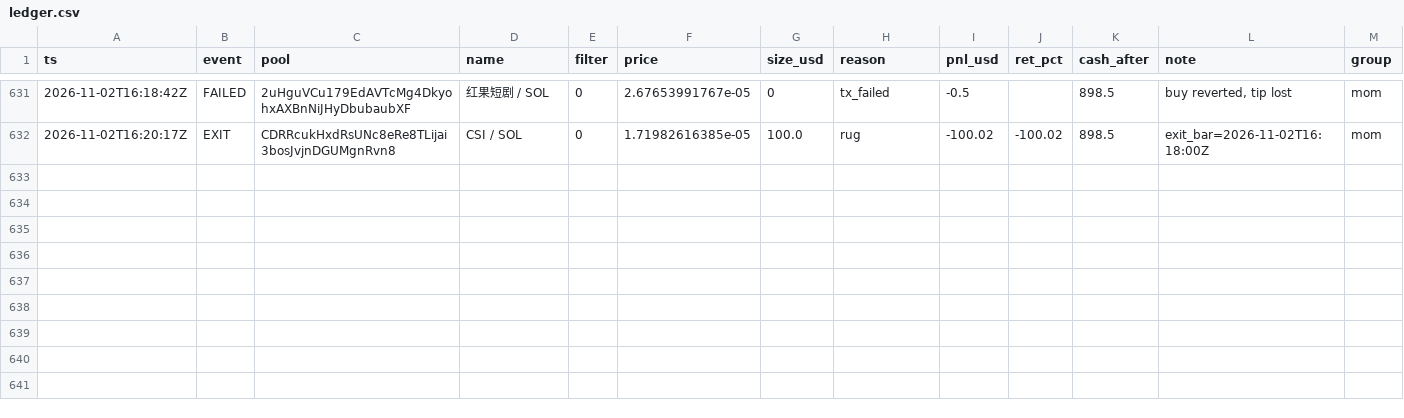
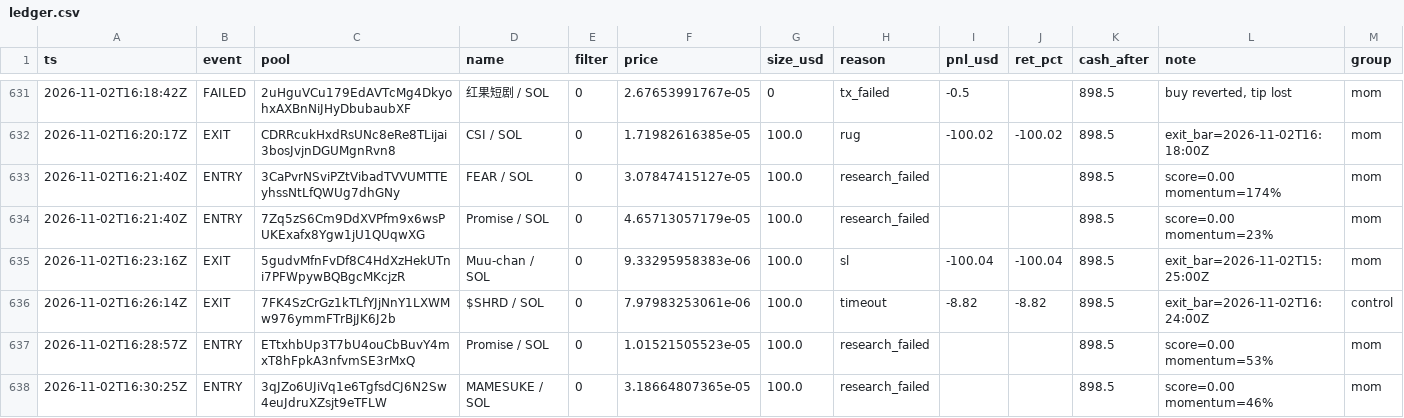
Before and after one commit to twangy2157/paper-trader-sim., a CSV file: paper_data/ledger.csv, drawn as a sheet; only a part is shown, gaps mark what is left out; the diff names each change by its address in the sheet, - before the commit and + after, or states it on an @@ line.

Commit message:
paper trader update

```diff
--- a/paper_data/ledger.csv
+++ b/paper_data/ledger.csv
+row 633: 2026-11-02T16:21:40Z | ENTRY | 3CaPvrNSviPZtVibadTVVUMTTEyhssNtLfQWUg7dhGNy | FEAR / SOL | 0 | 3.07847415127e-05 | 100.0 | research_failed |  |  | 898.5 | score=0.00 momentum=174% | mom
+row 634: 2026-11-02T16:21:40Z | ENTRY | 7Zq5zS6Cm9DdXVPfm9x6wsPUKExafx8Ygw1jU1QUqwXG | Promise / SOL | 0 | 4.65713057179e-05 | 100.0 | research_failed |  |  | 898.5 | score=0.00 momentum=23% | mom
+row 635: 2026-11-02T16:23:16Z | EXIT | 5gudvMfnFvDf8C4HdXzHekUTni7PFWpywBQBgcMKcjzR | Muu-chan / SOL | 0 | 9.33295958383e-06 | 100.0 | sl | -100.04 | -100.04 | 898.5 | exit_bar=2026-11-02T15:25:00Z | mom
+row 636: 2026-11-02T16:26:14Z | EXIT | 7FK4SzCrGz1kTLfYJjNnY1LXWMw976ymmFTrBjJK6J2b | $SHRD / SOL | 0 | 7.97983253061e-06 | 100.0 | timeout | -8.82 | -8.82 | 898.5 | exit_bar=2026-11-02T16:24:00Z | control
+row 637: 2026-11-02T16:28:57Z | ENTRY | ETtxhbUp3T7bU4ouCbBuvY4mxT8hFpkA3nfvmSE3rMxQ | Promise / SOL | 0 | 1.01521505523e-05 | 100.0 | research_failed |  |  | 898.5 | score=0.00 momentum=53% | mom
+row 638: 2026-11-02T16:30:25Z | ENTRY | 3qJZo6UJiVq1e6TgfsdCJ6N2Sw4euJdruXZsjt9eTFLW | MAMESUKE / SOL | 0 | 3.18664807365e-05 | 100.0 | research_failed |  |  | 898.5 | score=0.00 momentum=46% | mom
```
Also changed, not shown: paper_data/variants.csv, 3 other files.
